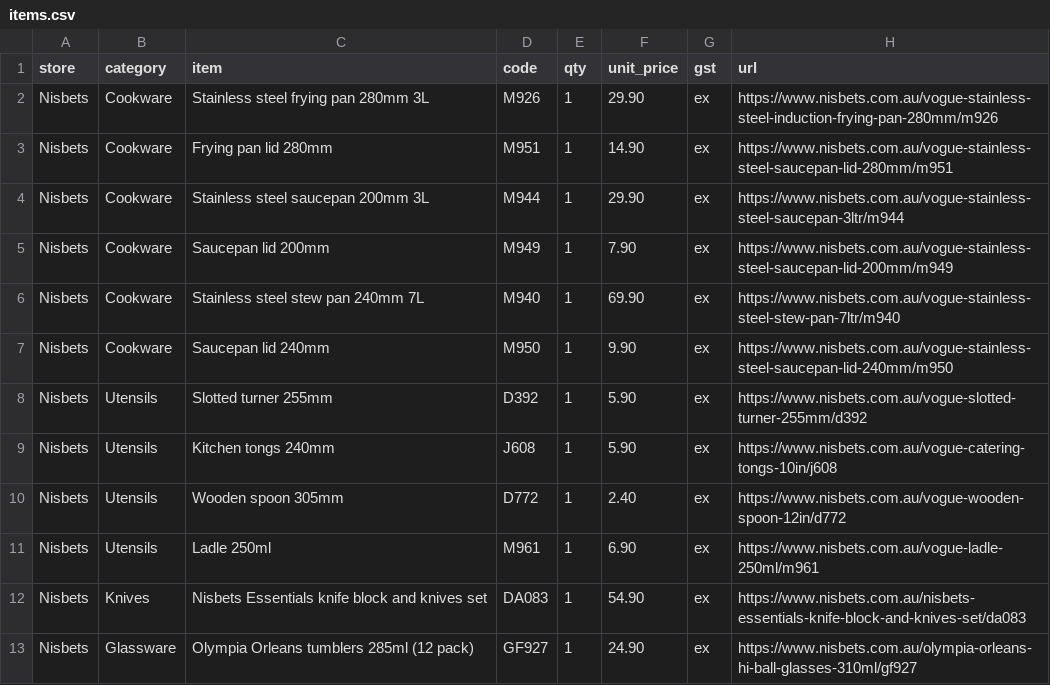
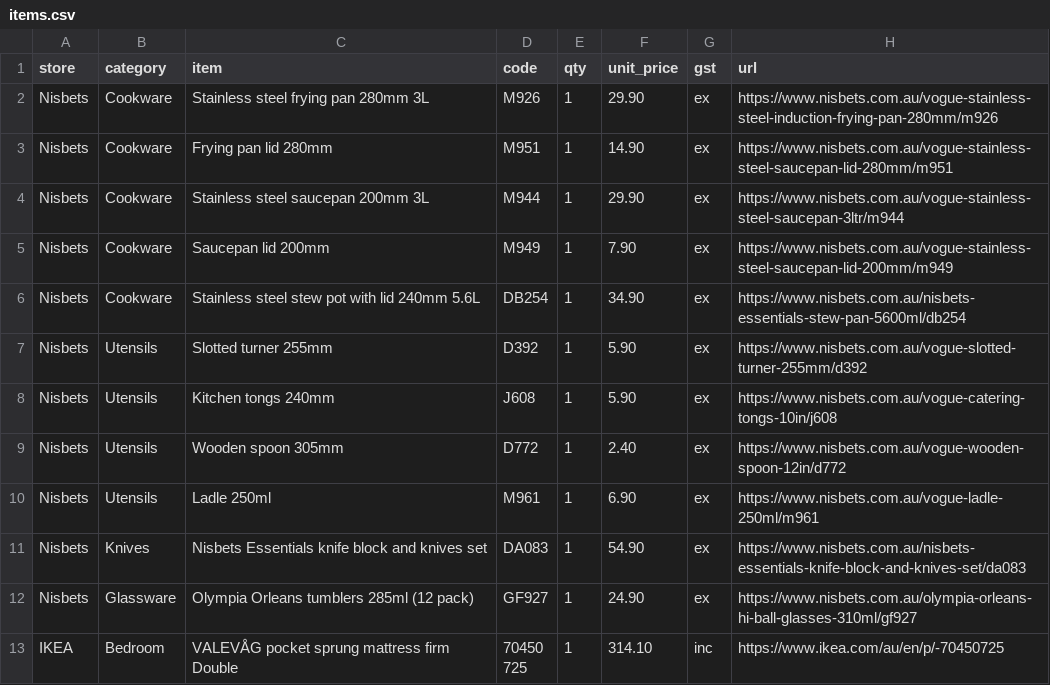
Before and after one commit to wra-bradshaw/kitchen, a CSV file: items.csv, drawn as a sheet; only a part is shown; the shorter side is filled out with more unchanged rows.

Commit message:
fix: swap stew pan for cheaper Nisbets Essentials pot with lid

```diff
--- a/items.csv
+++ b/items.csv
@@ -5,4 +5,3 @@ Nisbets,Cookware,Stainless steel saucepan 200mm 3L,M944,1,29.90,ex,https://www.n
 Nisbets,Cookware,Saucepan lid 200mm,M949,1,7.90,ex,https://www.nisbets.com.au/vogue-stainless-steel-saucepan-lid-200mm/m949
-Nisbets,Cookware,Stainless steel stew pan 240mm 7L,M940,1,69.90,ex,https://www.nisbets.com.au/vogue-stainless-steel-stew-pan-7ltr/m940
-Nisbets,Cookware,Saucepan lid 240mm,M950,1,9.90,ex,https://www.nisbets.com.au/vogue-stainless-steel-saucepan-lid-240mm/m950
+Nisbets,Cookware,Stainless steel stew pot with lid 240mm 5.6L,DB254,1,34.90,ex,https://www.nisbets.com.au/nisbets-essentials-stew-pan-5600ml/db254
 Nisbets,Utensils,Slotted turner 255mm,D392,1,5.90,ex,https://www.nisbets.com.au/vogue-slotted-turner-255mm/d392
```
Also changed, not shown: 1 other file.
